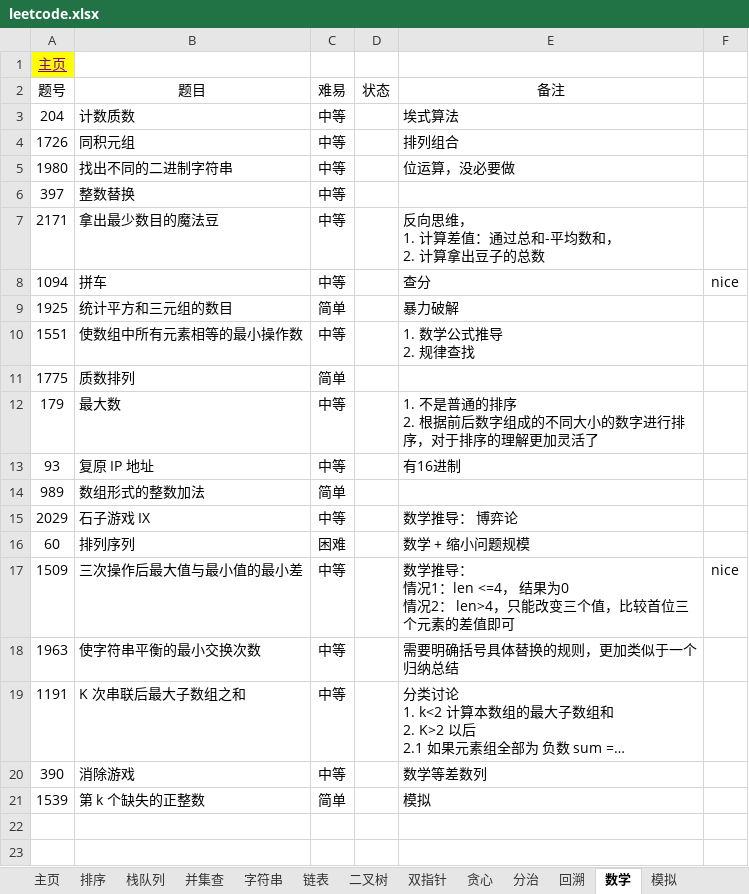
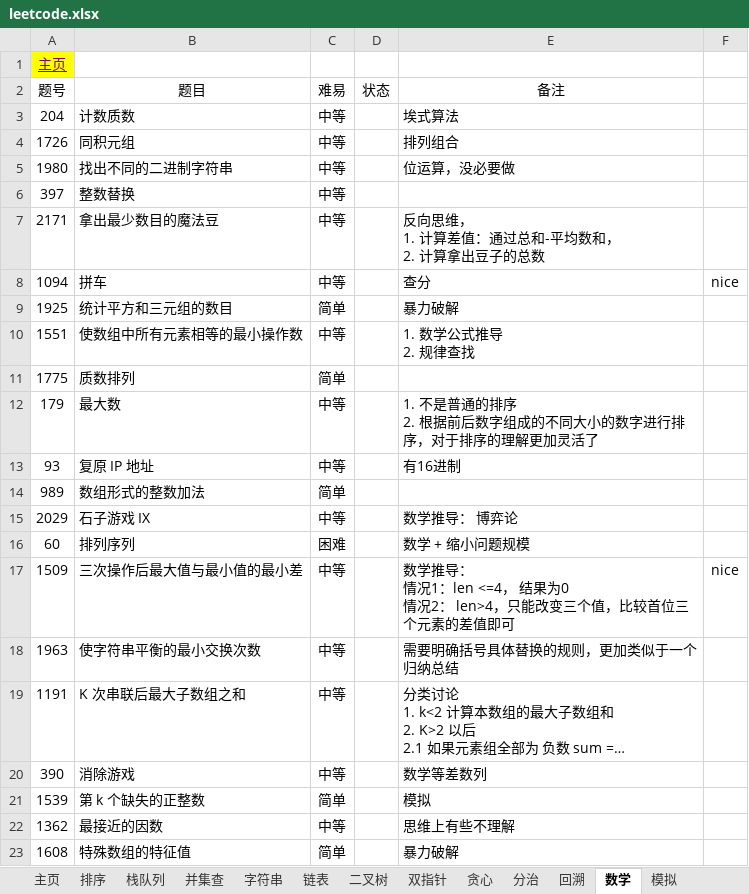
Before and after one commit to krest32/leetcode-record, an Excel workbook: leetcode/1. statistics/leetcode.xlsx, sheet 数学, drawn as a sheet; long unchanged cells end in …; values as stored, in another font and other column widths than the file's, no borders; the diff names each change by its address in the sheet, - before the commit and + after, or states it on an @@ line.

```diff
--- a/leetcode/1. statistics/leetcode.xlsx (sheet 数学)
+++ b/leetcode/1. statistics/leetcode.xlsx (sheet 数学)
+row 22: 1362 | 最接近的因数 | 中等 |  | 思维上有些不理解
+row 23: 1608 | 特殊数组的特征值 | 简单 |  | 暴力破解
```
Also changed, not shown: sheet 字符串, sheet 贪心, sheet 普通双指针, sheet 动态规划, sheet 哈希, 13 other files.
